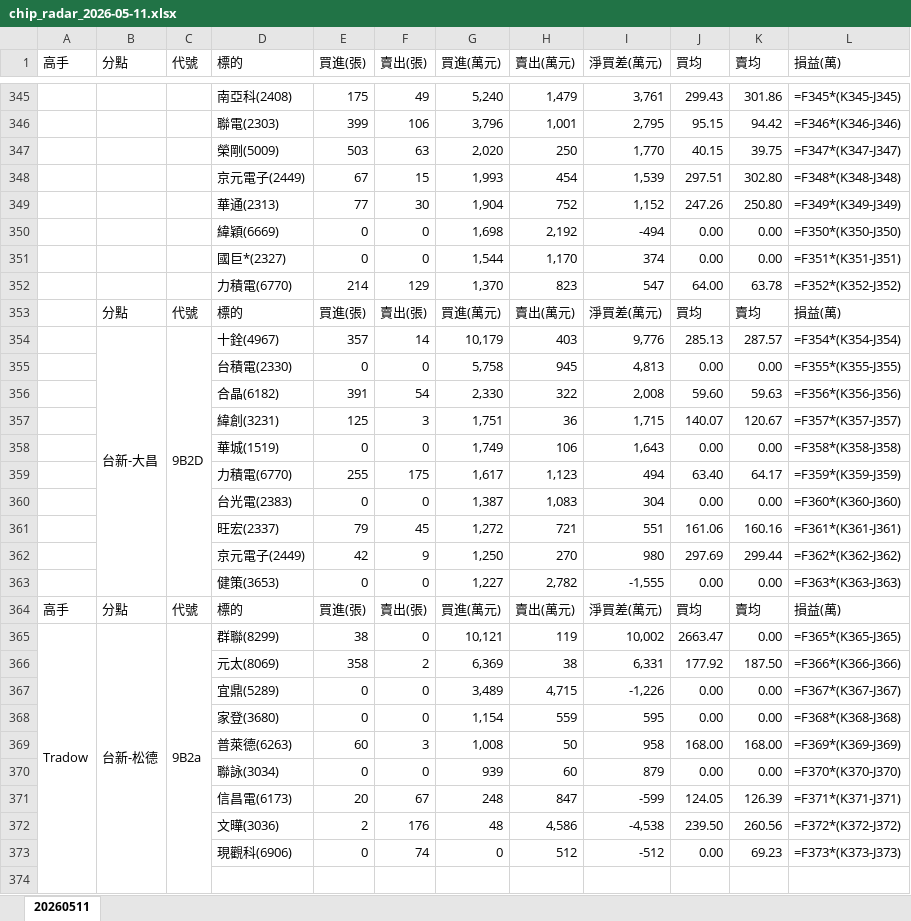
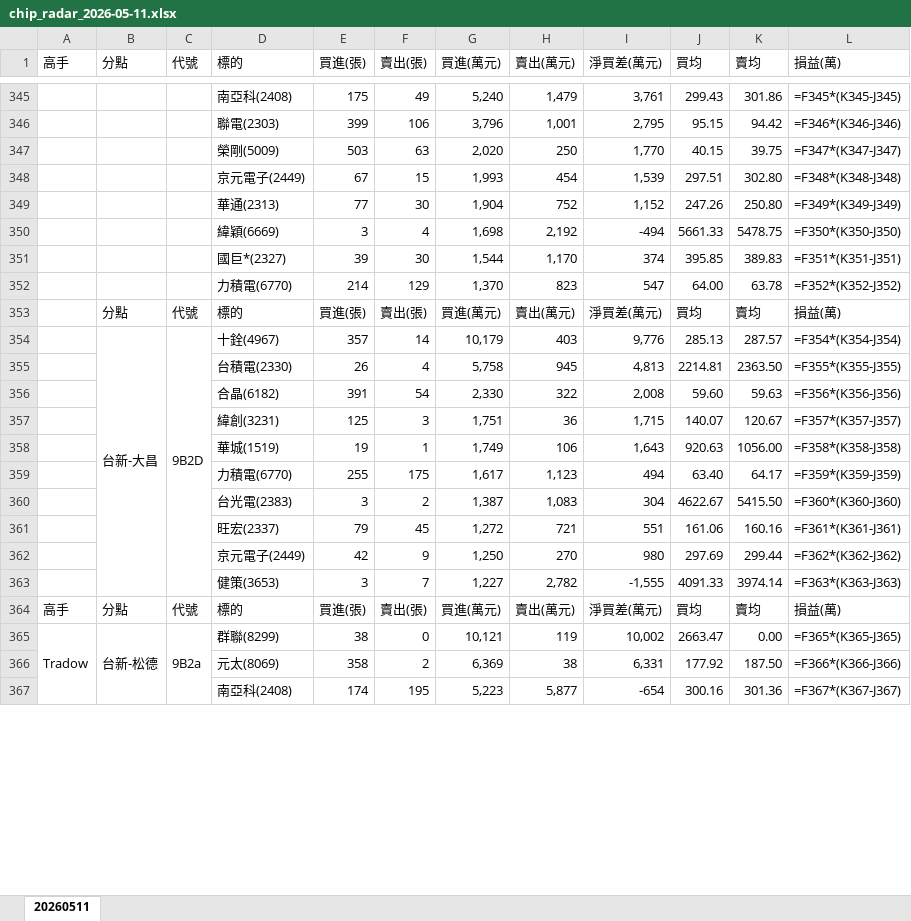
Before and after one commit to DRwillychiu/CHIP_RADAR_TW, an Excel workbook: data/reports/chip_radar_2026-05-11.xlsx, sheet 20260511, drawn as a sheet; only a part is shown, gaps mark what is left out; values as stored, in another font and other column widths than the file's, no cell formats; formulas without a stored value are shown as written; removed rows and columns are numbered as before the commit, all else as after; the diff covers the shown part only; the diff names each change by its address in the sheet, - before the commit and + after, or states it on an @@ line.

```diff
--- a/data/reports/chip_radar_2026-05-11.xlsx (sheet 20260511)
+++ b/data/reports/chip_radar_2026-05-11.xlsx (sheet 20260511)
-E350 (買進(張)): 0
+E350 (買進(張)): 3
-F350 (賣出(張)): 0
+F350 (賣出(張)): 4
-J350 (買均): 0.00
+J350 (買均): 5661.33
-K350 (賣均): 0.00
+K350 (賣均): 5478.75
-E351 (買進(張)): 0
+E351 (買進(張)): 39
-F351 (賣出(張)): 0
+F351 (賣出(張)): 30
-J351 (買均): 0.00
+J351 (買均): 395.85
-K351 (賣均): 0.00
+K351 (賣均): 389.83
-E355 (買進(張)): 0
+E355 (買進(張)): 26
-F355 (賣出(張)): 0
+F355 (賣出(張)): 4
-J355 (買均): 0.00
+J355 (買均): 2214.81
-K355 (賣均): 0.00
+K355 (賣均): 2363.50
-E358 (買進(張)): 0
+E358 (買進(張)): 19
-F358 (賣出(張)): 0
+F358 (賣出(張)): 1
-J358 (買均): 0.00
+J358 (買均): 920.63
-K358 (賣均): 0.00
+K358 (賣均): 1056.00
-E360 (買進(張)): 0
+E360 (買進(張)): 3
-F360 (賣出(張)): 0
+F360 (賣出(張)): 2
-J360 (買均): 0.00
+J360 (買均): 4622.67
-K360 (賣均): 0.00
+K360 (賣均): 5415.50
-E363 (買進(張)): 0
+E363 (買進(張)): 3
-F363 (賣出(張)): 0
+F363 (賣出(張)): 7
-J363 (買均): 0.00
+J363 (買均): 4091.33
-K363 (賣均): 0.00
+K363 (賣均): 3974.14
-row 367:  |  |  | 宜鼎(5289) | 0 | 0 | 3,489 | 4,715 | -1,226 | 0.00 | 0.00 | =F367*(K367-J367)
-row 368:  |  |  | 家登(3680) | 0 | 0 | 1,154 | 559 | 595 | 0.00 | 0.00 | =F368*(K368-J368)
-row 369:  |  |  | 普萊德(6263) | 60 | 3 | 1,008 | 50 | 958 | 168.00 | 168.00 | =F369*(K369-J369)
-row 370:  |  |  | 聯詠(3034) | 0 | 0 | 939 | 60 | 879 | 0.00 | 0.00 | =F370*(K370-J370)
-row 371:  |  |  | 信昌電(6173) | 20 | 67 | 248 | 847 | -599 | 124.05 | 126.39 | =F371*(K371-J371)
-row 372:  |  |  | 文曄(3036) | 2 | 176 | 48 | 4,586 | -4,538 | 239.50 | 260.56 | =F372*(K372-J372)
-row 373:  |  |  | 現觀科(6906) | 0 | 74 | 0 | 512 | -512 | 0.00 | 69.23 | =F373*(K373-J373)
-row 367: (empty)
+row 367:  |  |  | 南亞科(2408) | 174 | 195 | 5,223 | 5,877 | -654 | 300.16 | 301.36 | =F367*(K367-J367)
```
Also changed, not shown: 66 added rows, 59 removed rows, 508 edited cells and merged cells elsewhere in this sheet, cell formats, data/reports/latest.xlsx, 10 other files.
